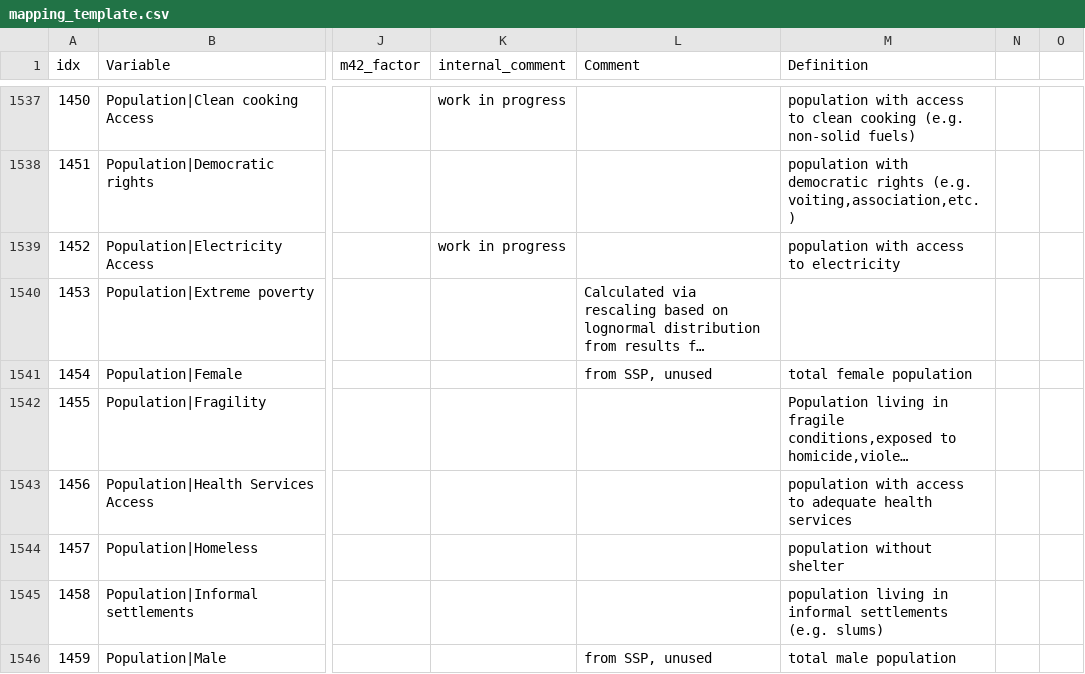
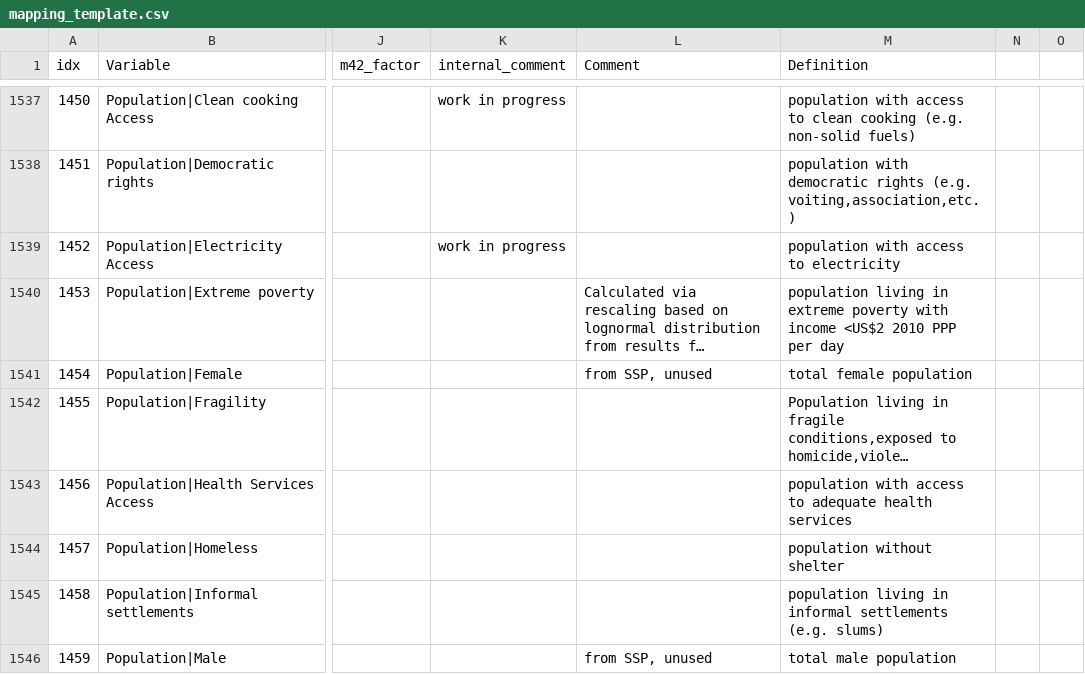
Before and after one commit to strefler/project_interfaces, a CSV file: ar6/mapping_template.csv, drawn as a sheet; only a part is shown, gaps mark what is left out; long unchanged cells end in …; the diff names each change by its address in the sheet, - before the commit and + after, or states it on an @@ line.

Commit message:
re-added definition to previous commit

```diff
--- a/ar6/mapping_template.csv
+++ b/ar6/mapping_template.csv
-M1540 (Definition): (empty)
+M1540 (Definition): population living in extreme poverty with income <US$2 2010 PPP per day
```
